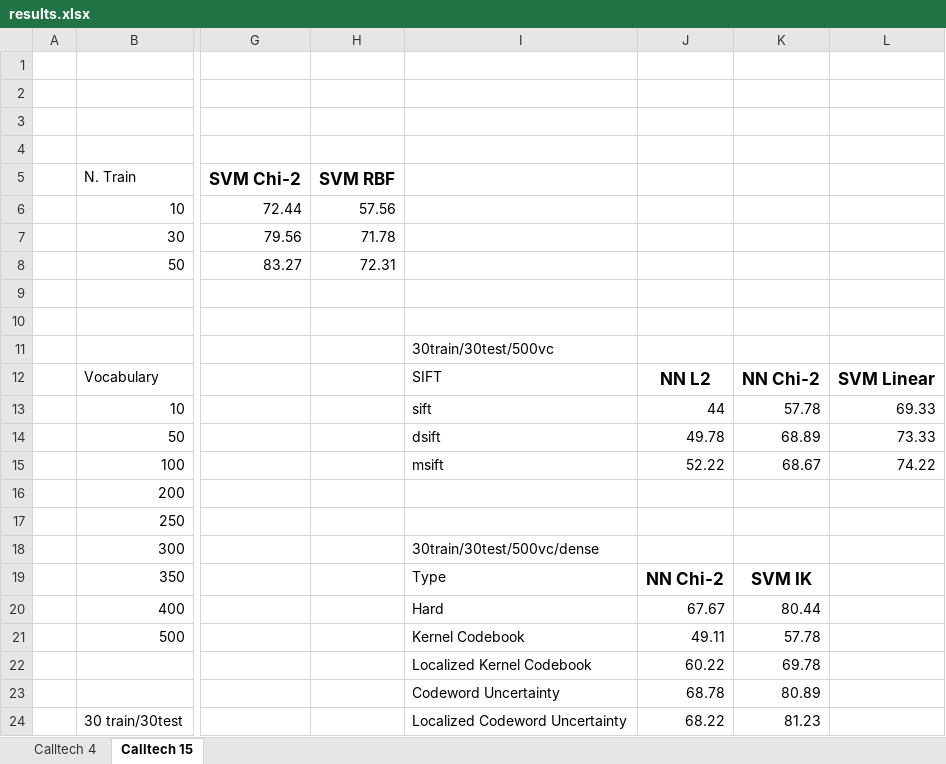
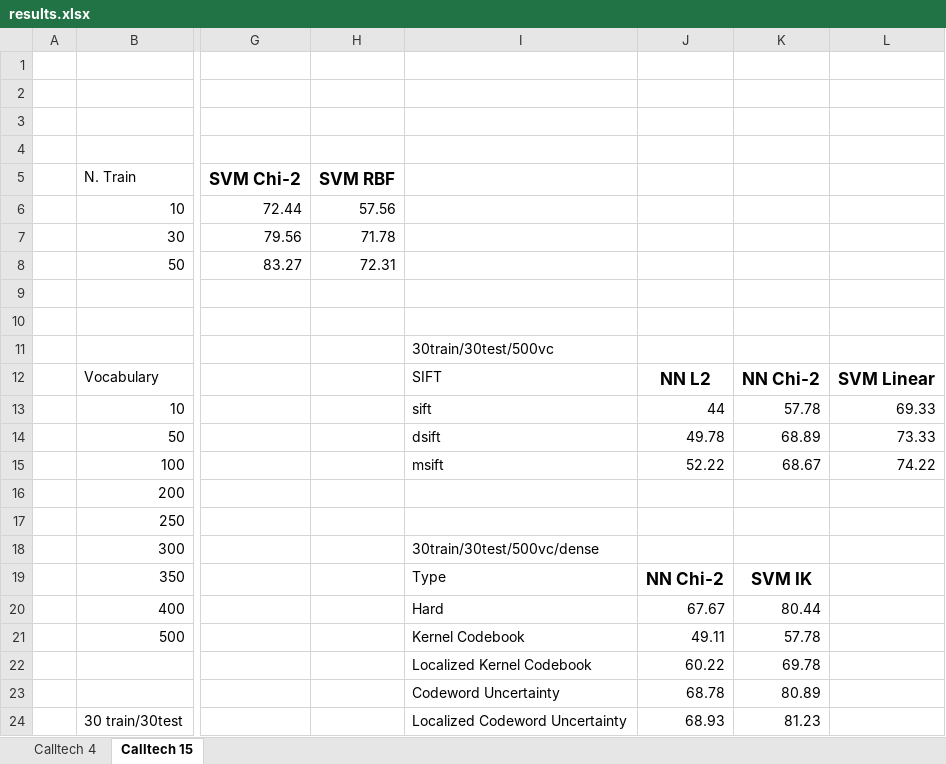
Before and after one commit to smeucci/bows-dbmm, an Excel workbook: results.xlsx, sheet Calltech 15, drawn as a sheet; only a part is shown, gaps mark what is left out; values as stored, in another font and other column widths than the file's, no borders; charts and pictures not drawn; the diff names each change by its address in the sheet, - before the commit and + after, or states it on an @@ line.

Commit message:
result fix

```diff
--- a/results.xlsx (sheet Calltech 15)
+++ b/results.xlsx (sheet Calltech 15)
-J24: 68.22
+J24: 68.93
```
Also changed, not shown: charts or pictures, 1 other file.
